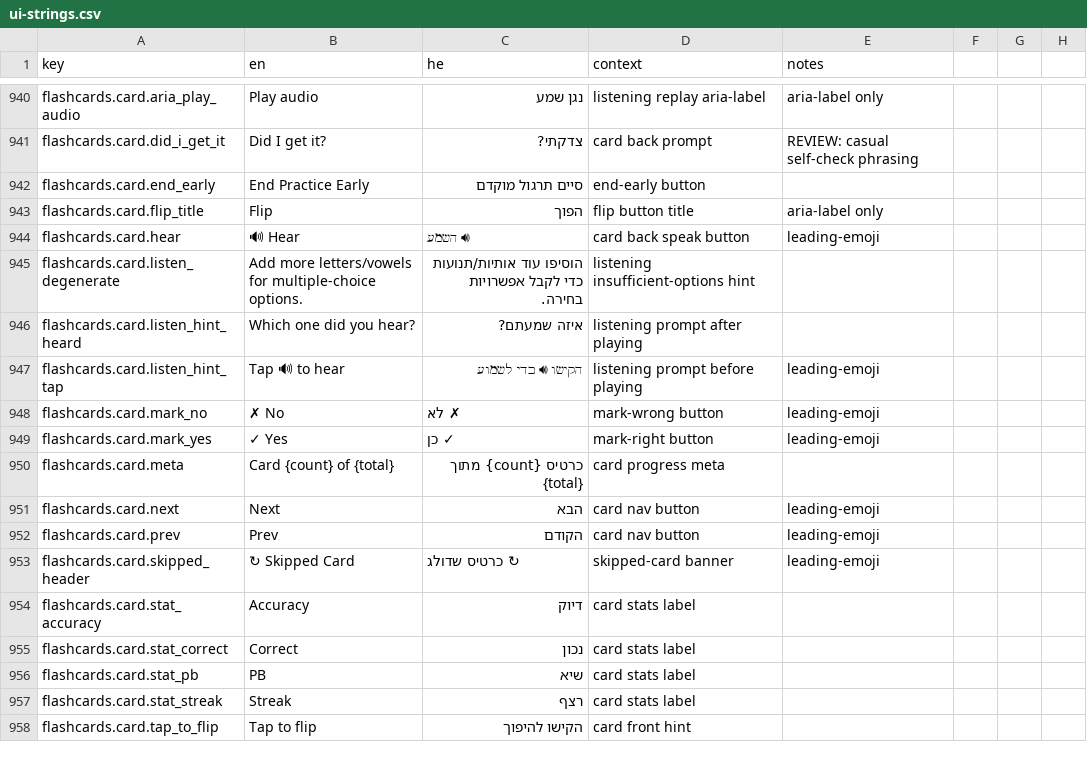
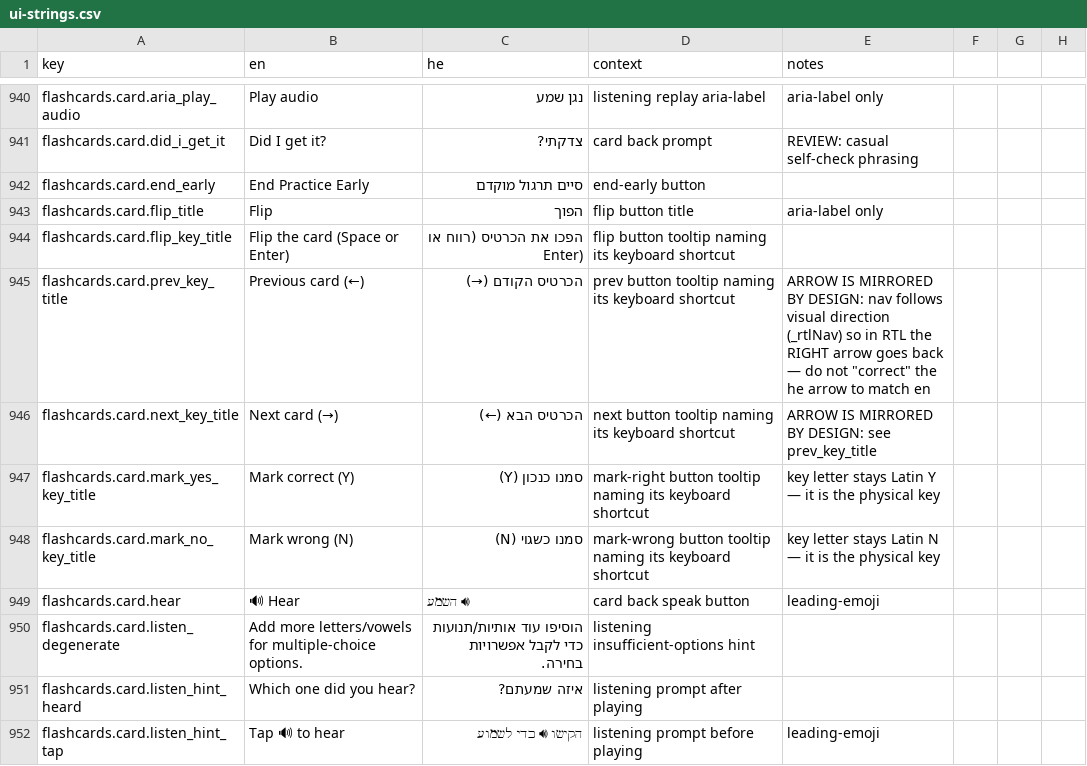
Before and after one commit to Hbleiberg/Hebrew_Blender, a CSV file: locales/ui-strings.csv, drawn as a sheet; only a part is shown, gaps mark what is left out; the shorter side is filled out with more unchanged rows.

```diff
--- a/locales/ui-strings.csv
+++ b/locales/ui-strings.csv
@@ -943,2 +943,7 @@ flashcards.card.end_early,End Practice Early,סיים תרגול מוקדם,end-
 flashcards.card.flip_title,Flip,הפוך,flip button title,aria-label only
+flashcards.card.flip_key_title,Flip the card (Space or Enter),הפכו את הכרטיס (רווח או Enter),flip button tooltip naming its keyboard shortcut,
+flashcards.card.prev_key_title,Previous card (←),הכרטיס הקודם (→),prev button tooltip naming its keyboard shortcut,ARROW IS MIRRORED BY DESIGN: nav follows visual direction (_rtlNav) so in RTL the RIGHT arrow goes back — do not "correct" the he arrow to match en
+flashcards.card.next_key_title,Next card (→),הכרטיס הבא (←),next button tooltip naming its keyboard shortcut,ARROW IS MIRRORED BY DESIGN: see prev_key_title
+flashcards.card.mark_yes_key_title,Mark correct (Y),סמנו כנכון (Y),mark-right button tooltip naming its keyboard shortcut,key letter stays Latin Y — it is the physical key
+flashcards.card.mark_no_key_title,Mark wrong (N),סמנו כשגוי (N),mark-wrong button tooltip naming its keyboard shortcut,key letter stays Latin N — it is the physical key
 flashcards.card.hear,🔊 Hear,🔊 השמע,card back speak button,leading-emoji
```
Also changed, not shown: 3 other files.
